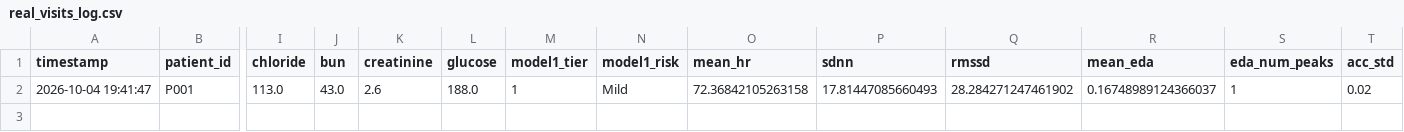
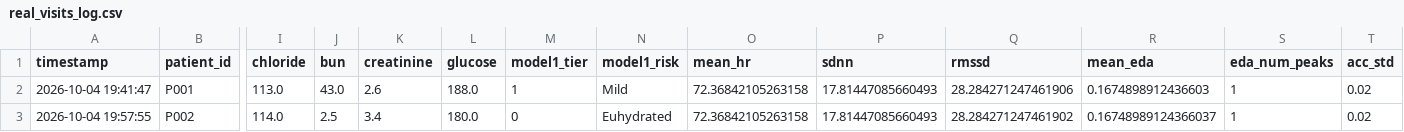
Before and after one commit to FazSyed/goal-oriented-health-agent, a CSV file: visualization/real_visits_log.csv, drawn as a sheet; only a part is shown, gaps mark what is left out; rows hold the shown columns only; the diff names each change by its address in the sheet, - before the commit and + after, or states it on an @@ line.

```diff
--- a/visualization/real_visits_log.csv
+++ b/visualization/real_visits_log.csv
-Q2 (rmssd): 28.284271247461902
+Q2 (rmssd): 28.284271247461906
-R2 (mean_eda): 0.16748989124366037
+R2 (mean_eda): 0.1674898912436603
+row 3: 2026-10-04 19:57:55 | P002 | 114.0 | 2.5 | 3.4 | 180.0 | 0 | Euhydrated | 72.36842105263158 | 17.81447085660493 | 28.284271247461902 | 0.16748989124366037 | 1 | 0.02
```
Also changed, not shown: 1 other file.
